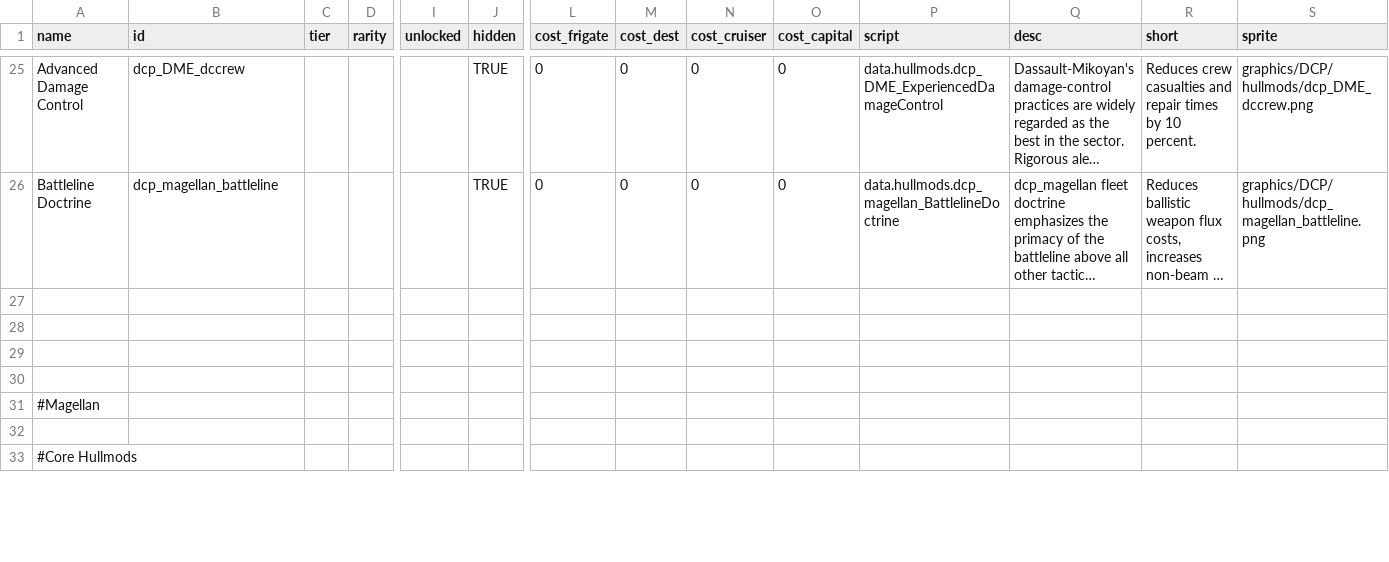
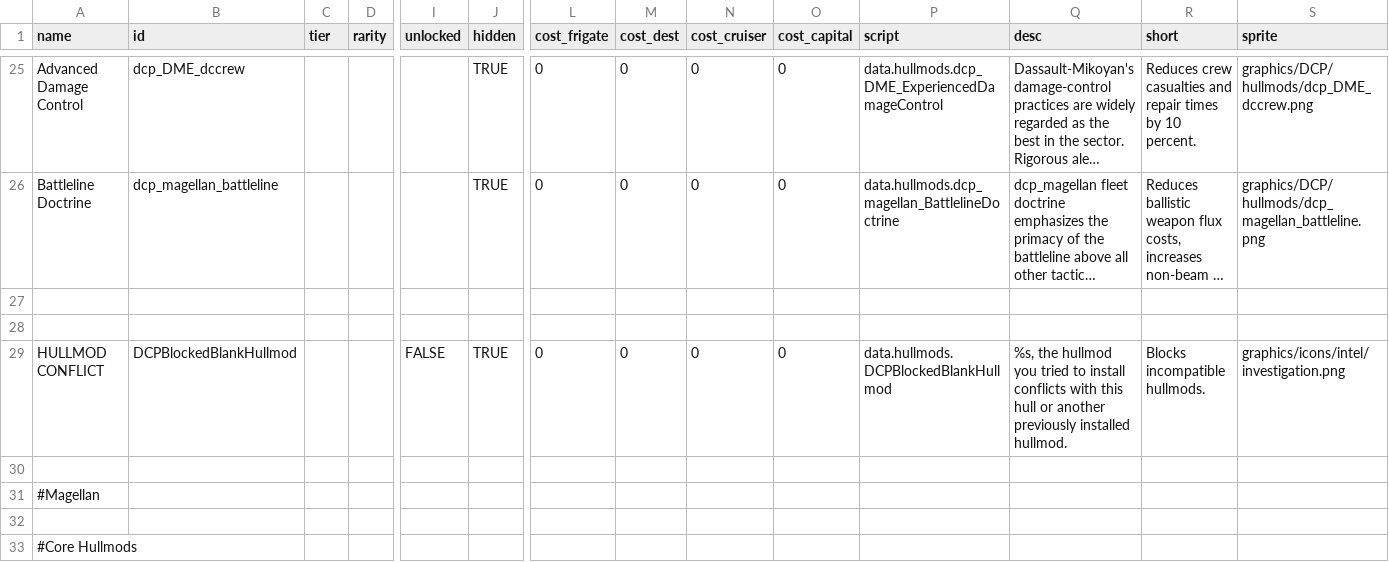
Before and after one commit to Glywnok/-Dassault-Chukoyan-Protectorate, a CSV file: data/hullmods/hull_mods.csv, drawn as a sheet; only a part is shown, gaps mark what is left out; long unchanged cells end in …; rows hold the shown columns only; the diff names each change by its address in the sheet, - before the commit and + after, or states it on an @@ line.

```diff
--- a/data/hullmods/hull_mods.csv
+++ b/data/hullmods/hull_mods.csv
-row 29: (empty)
+row 29: HULLMOD CONFLICT | DCPBlockedBlankHullmod |  |  | FALSE | TRUE | 0 | 0 | 0 | 0 | data.hullmods.DCPBlockedBlankHullmod | %s, the hullmod you tried to install conflicts with this hull or another previously installed hullmod. | Blocks incompatible hullmods. | graphics/icons/intel/investigation.png
```
Also changed, not shown: data/campaign/rules.csv, 2 other files.
